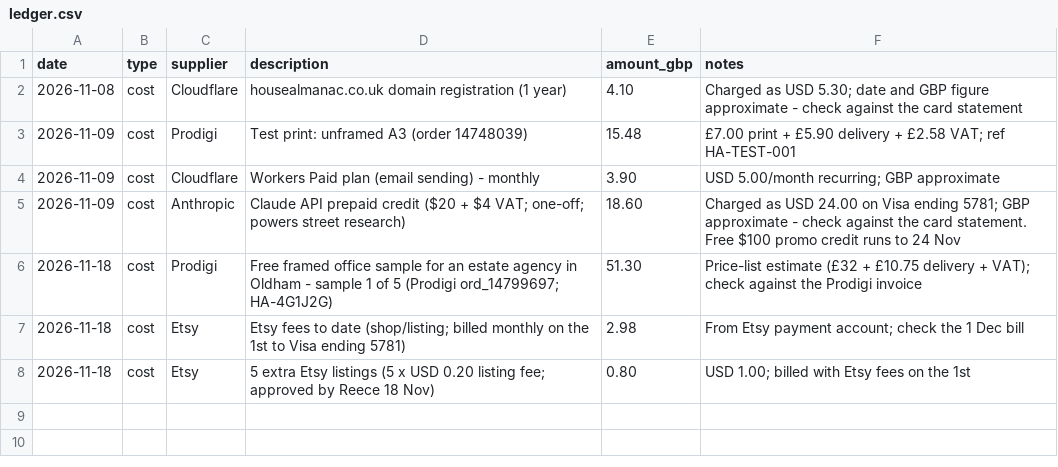
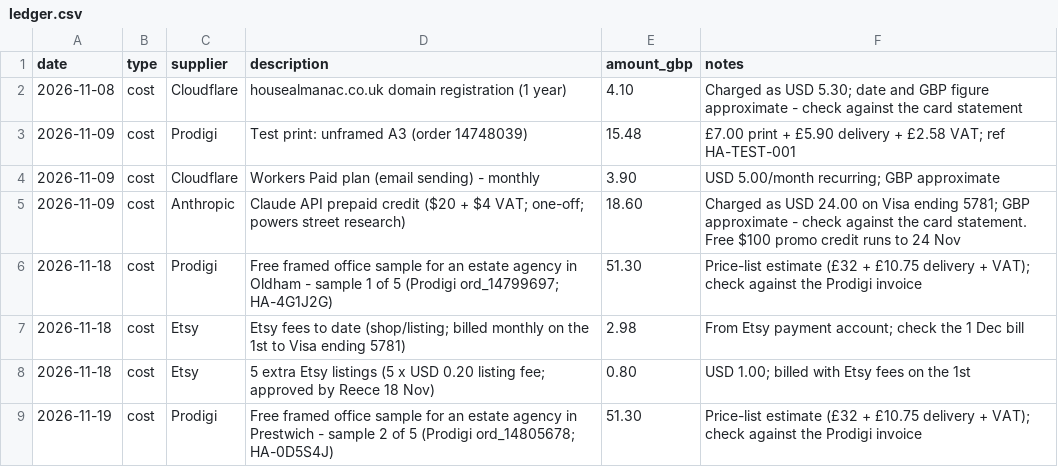
Before and after one commit to reeceegan02-stack/housealmanac, a CSV file: business/ledger.csv, drawn as a sheet; the diff names each change by its address in the sheet, - before the commit and + after, or states it on an @@ line.

```diff
--- a/business/ledger.csv
+++ b/business/ledger.csv
+row 9: 2026-11-19 | cost | Prodigi | Free framed office sample for an estate agency in Prestwich - sample 2 of 5 (Prodigi ord_14805678; HA-0D5S4J) | 51.30 | Price-list estimate (£32 + £10.75 delivery + VAT); check against the Prodigi invoice
```
Also changed, not shown: 4 other files.
